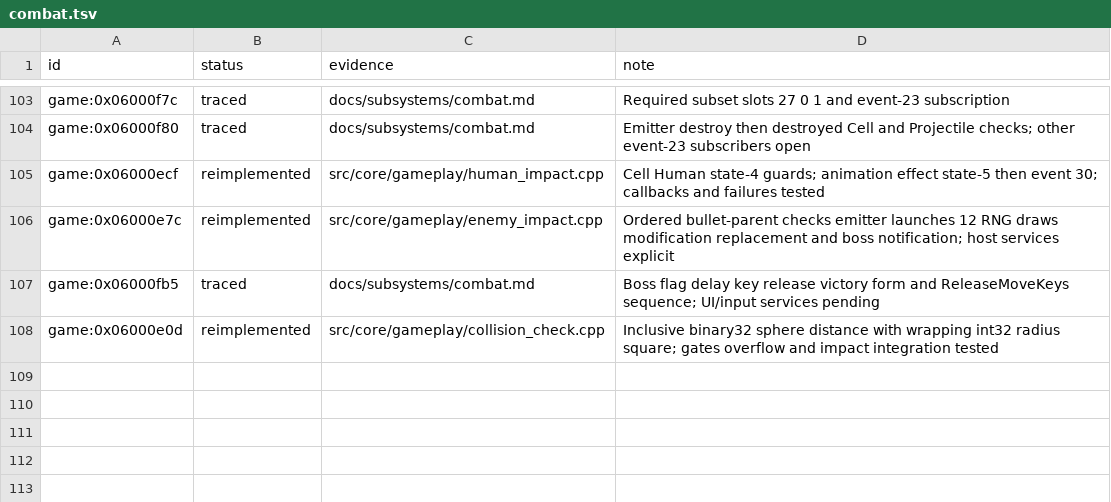
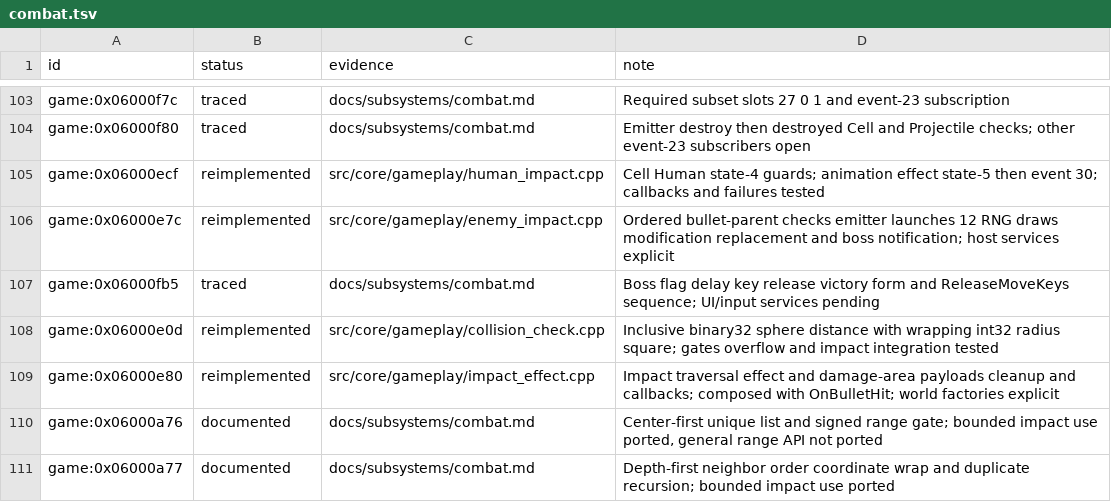
Before and after one commit to Tim-campy/magicians-saga-port, a TSV file: re/status/combat.tsv, drawn as a sheet; only a part is shown, gaps mark what is left out.

Commit message:
port(combat): create ordered projectile impact damage areas

```diff
--- a/re/status/combat.tsv
+++ b/re/status/combat.tsv
@@ -108 +108,4 @@ game:0x06000fb5	traced	docs/subsystems/combat.md	Boss flag delay key release vic
 game:0x06000e0d	reimplemented	src/core/gameplay/collision_check.cpp	Inclusive binary32 sphere distance with wrapping int32 radius square; gates overflow and impact integration tested
+game:0x06000e80	reimplemented	src/core/gameplay/impact_effect.cpp	Impact traversal effect and damage-area payloads cleanup and callbacks; composed with OnBulletHit; world factories explicit
+game:0x06000a76	documented	docs/subsystems/combat.md	Center-first unique list and signed range gate; bounded impact use ported, general range API not ported
+game:0x06000a77	documented	docs/subsystems/combat.md	Depth-first neighbor order coordinate wrap and duplicate recursion; bounded impact use ported
```
Also changed, not shown: re/functions.csv, 10 other files.
